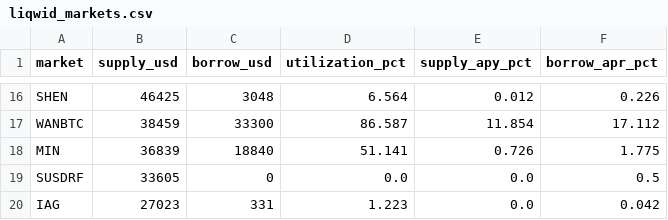
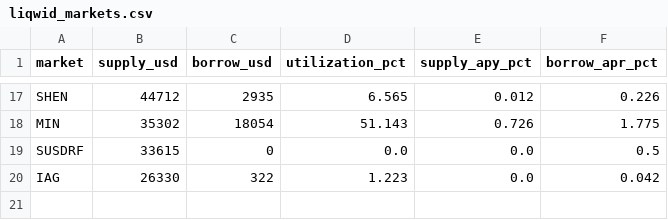
Before and after one commit to elliot-agento/cardano-record, a CSV file: data/csv/liqwid_markets.csv, drawn as a sheet; only a part is shown, gaps mark what is left out; removed rows and columns are numbered as before the commit, all else as after; the diff covers the shown part only; the diff names each change by its address in the sheet, - before the commit and + after, or states it on an @@ line.

```diff
--- a/data/csv/liqwid_markets.csv
+++ b/data/csv/liqwid_markets.csv
-B17 (supply_usd): 46425
+B17 (supply_usd): 44712
-C17 (borrow_usd): 3048
+C17 (borrow_usd): 2935
-D17 (utilization_pct): 6.564
+D17 (utilization_pct): 6.565
-row 17: WANBTC | 38459 | 33300 | 86.587 | 11.854 | 17.112
-B18 (supply_usd): 36839
+B18 (supply_usd): 35302
-C18 (borrow_usd): 18840
+C18 (borrow_usd): 18054
-D18 (utilization_pct): 51.141
+D18 (utilization_pct): 51.143
-B19 (supply_usd): 33605
+B19 (supply_usd): 33615
-B20 (supply_usd): 27023
+B20 (supply_usd): 26330
-C20 (borrow_usd): 331
+C20 (borrow_usd): 322
```
Also changed, not shown: 1 added row and 61 edited cells elsewhere in this file, data/csv/ada_funding_last30d.csv, data/csv/indigo_book_last30d.csv, 57 other files.
